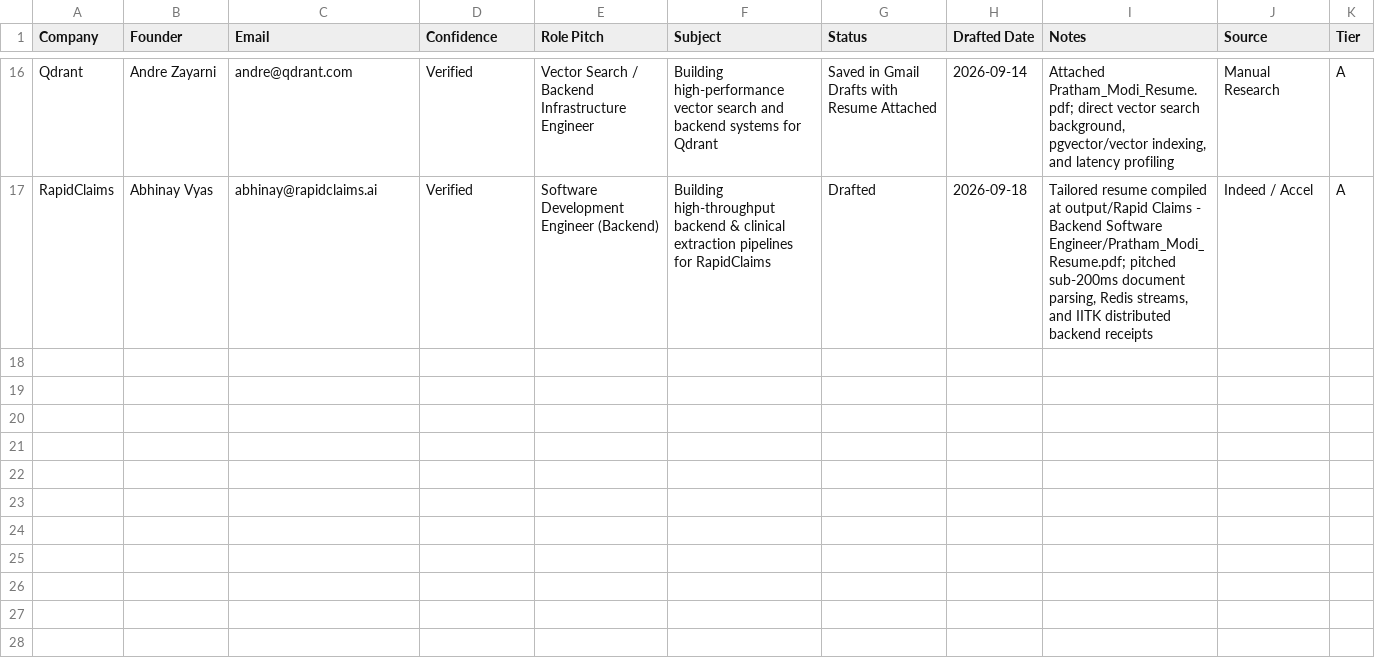
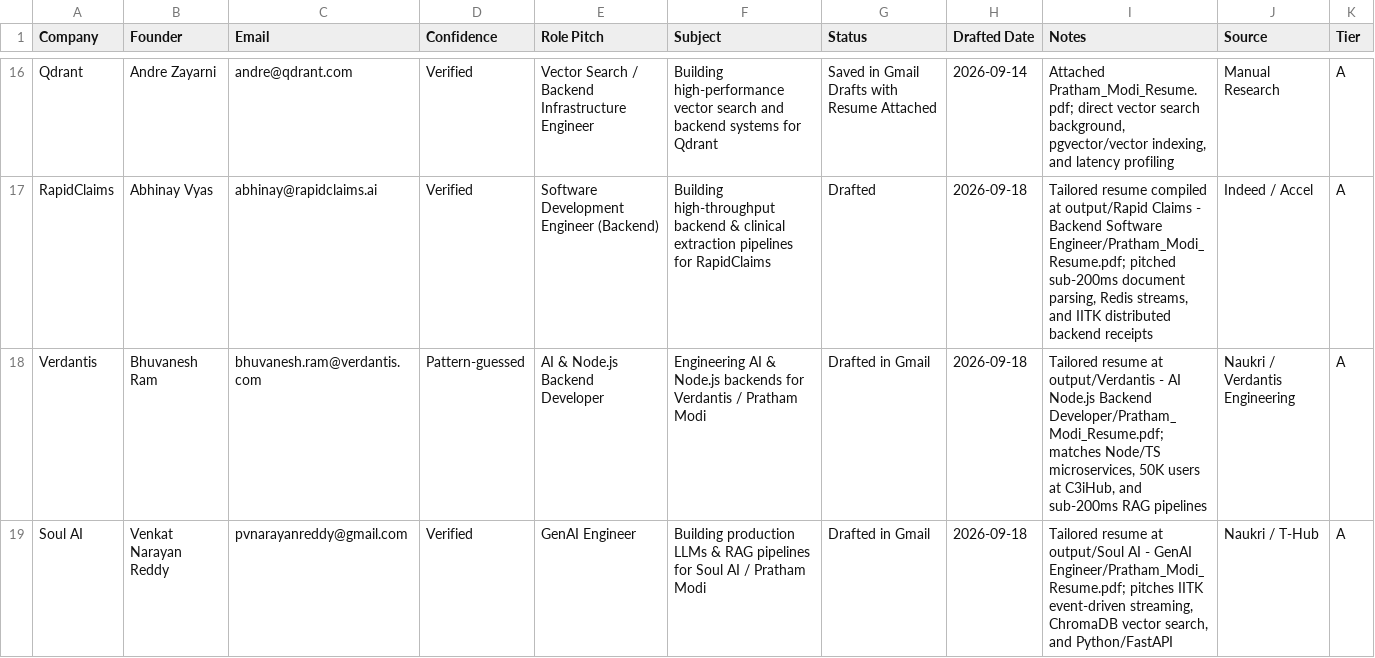
Before and after one commit to PrathamModi001/job-kit-starter, a CSV file: job-kit-starter/output/job-search/outreach/startups_outreach.csv, drawn as a sheet; only a part is shown, gaps mark what is left out.

```diff
--- a/job-kit-starter/output/job-search/outreach/startups_outreach.csv
+++ b/job-kit-starter/output/job-search/outreach/startups_outreach.csv
@@ -17 +17,3 @@ Qdrant,Andre Zayarni,andre@qdrant.com,Verified,Vector Search / Backend Infrastru
 RapidClaims,Abhinay Vyas,abhinay@rapidclaims.ai,Verified,Software Development Engineer (Backend),Building high-throughput backend & clinical extraction pipelines for RapidClaims,Drafted,2026-09-18,"Tailored resume compiled at output/Rapid Claims - Backend Software Engineer/Pratham_Modi_Resume.pdf; pitched sub-200ms document parsing, Redis streams, and IITK distributed backend receipts",Indeed / Accel,A
+Verdantis,Bhuvanesh Ram,bhuvanesh.ram@verdantis.com,Pattern-guessed,AI & Node.js Backend Developer,Engineering AI & Node.js backends for Verdantis / Pratham Modi,Drafted in Gmail,2026-09-18,"Tailored resume at output/Verdantis - AI Node.js Backend Developer/Pratham_Modi_Resume.pdf; matches Node/TS microservices, 50K users at C3iHub, and sub-200ms RAG pipelines",Naukri / Verdantis Engineering,A
+Soul AI,Venkat Narayan Reddy,pvnarayanreddy@gmail.com,Verified,GenAI Engineer,Building production LLMs & RAG pipelines for Soul AI / Pratham Modi,Drafted in Gmail,2026-09-18,"Tailored resume at output/Soul AI - GenAI Engineer/Pratham_Modi_Resume.pdf; pitches IITK event-driven streaming, ChromaDB vector search, and Python/FastAPI",Naukri / T-Hub,A
```
Also changed, not shown: job-kit-starter/output/job-search/applications.csv, 5 other files.
